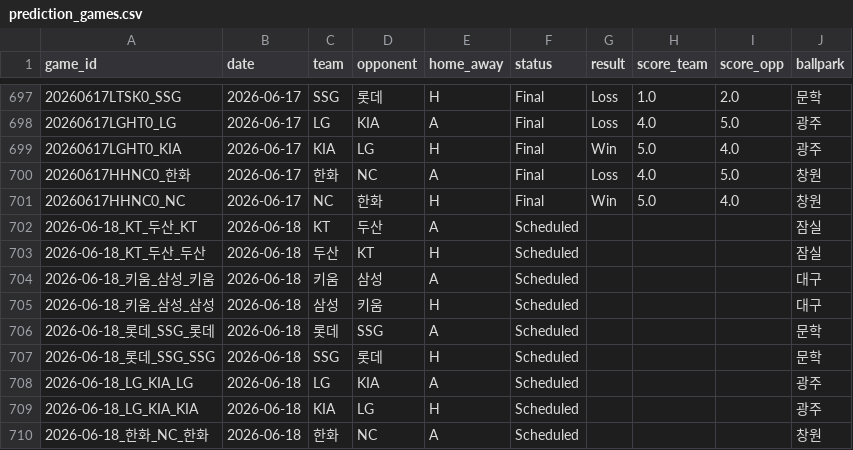
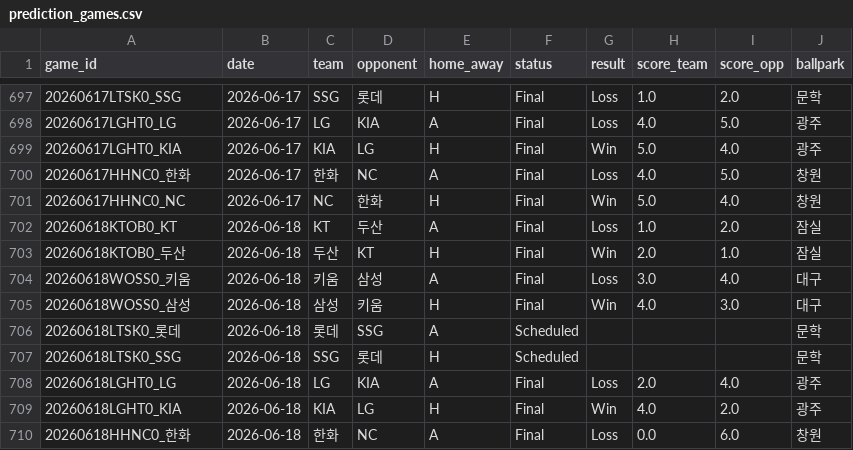
Before and after one commit to SaRangWOO/sports_analytics, a CSV file: kbo_analytics/data/official/prediction_games.csv, drawn as a sheet; only a part is shown, gaps mark what is left out; the diff covers the shown part only.

```diff
--- a/kbo_analytics/data/official/prediction_games.csv
+++ b/kbo_analytics/data/official/prediction_games.csv
@@ -701,10 +701,10 @@
 20260617HHNC0_NC,2026-06-17,NC,한화,H,Final,Win,5.0,4.0,창원
-2026-06-18_KT_두산_KT,2026-06-18,KT,두산,A,Scheduled,,,,잠실
-2026-06-18_KT_두산_두산,2026-06-18,두산,KT,H,Scheduled,,,,잠실
-2026-06-18_키움_삼성_키움,2026-06-18,키움,삼성,A,Scheduled,,,,대구
-2026-06-18_키움_삼성_삼성,2026-06-18,삼성,키움,H,Scheduled,,,,대구
-2026-06-18_롯데_SSG_롯데,2026-06-18,롯데,SSG,A,Scheduled,,,,문학
-2026-06-18_롯데_SSG_SSG,2026-06-18,SSG,롯데,H,Scheduled,,,,문학
-2026-06-18_LG_KIA_LG,2026-06-18,LG,KIA,A,Scheduled,,,,광주
-2026-06-18_LG_KIA_KIA,2026-06-18,KIA,LG,H,Scheduled,,,,광주
-2026-06-18_한화_NC_한화,2026-06-18,한화,NC,A,Scheduled,,,,창원
+20260618KTOB0_KT,2026-06-18,KT,두산,A,Final,Loss,1.0,2.0,잠실
+20260618KTOB0_두산,2026-06-18,두산,KT,H,Final,Win,2.0,1.0,잠실
+20260618WOSS0_키움,2026-06-18,키움,삼성,A,Final,Loss,3.0,4.0,대구
+20260618WOSS0_삼성,2026-06-18,삼성,키움,H,Final,Win,4.0,3.0,대구
+20260618LTSK0_롯데,2026-06-18,롯데,SSG,A,Scheduled,,,,문학
+20260618LTSK0_SSG,2026-06-18,SSG,롯데,H,Scheduled,,,,문학
+20260618LGHT0_LG,2026-06-18,LG,KIA,A,Final,Loss,2.0,4.0,광주
+20260618LGHT0_KIA,2026-06-18,KIA,LG,H,Final,Win,4.0,2.0,광주
+20260618HHNC0_한화,2026-06-18,한화,NC,A,Final,Loss,0.0,6.0,창원
```
Also changed, not shown: 15 edited cells elsewhere in this file, kbo_analytics/data/official/hitter_stats.csv, kbo_analytics/data/official/pitching_context.csv, 47 other files.
